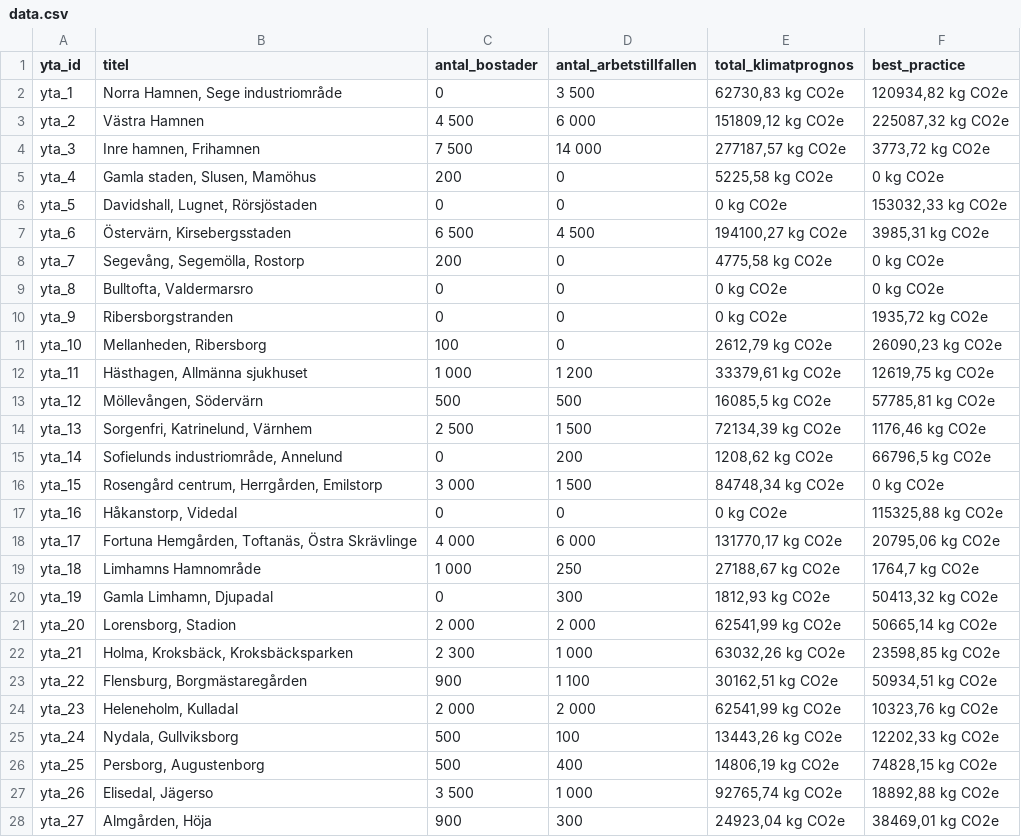
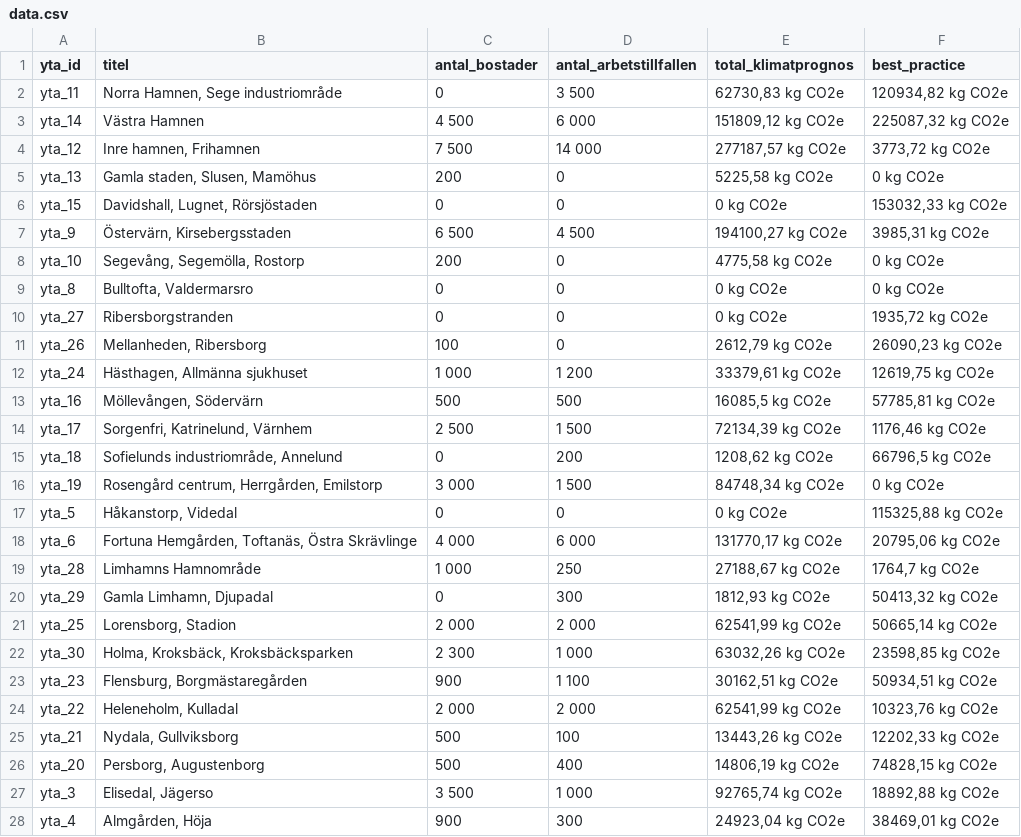
Before and after one commit to savscode/malmomap, a CSV file: data.csv, drawn as a sheet; only a part is shown; the diff covers the shown part only.

Commit message:
Update data.csv

```diff
--- a/data.csv
+++ b/data.csv
@@ -1,28 +1,28 @@
 yta_id;titel;antal_bostader;antal_arbetstillfallen;total_klimatprognos;best_practice
-yta_1;Norra Hamnen, Sege industriområde;0;3 500;62730,83 kg CO2e;120934,82 kg CO2e
-yta_2;Västra Hamnen;4 500;6 000;151809,12 kg CO2e;225087,32 kg CO2e
-yta_3;Inre hamnen, Frihamnen;7 500;14 000;277187,57 kg CO2e;3773,72 kg CO2e
-yta_4;Gamla staden, Slusen, Mamöhus;200;0;5225,58 kg CO2e;0 kg CO2e
-yta_5;Davidshall, Lugnet, Rörsjöstaden;0;0;0 kg CO2e;153032,33 kg CO2e
-yta_6;Östervärn, Kirsebergsstaden;6 500;4 500;194100,27 kg CO2e;3985,31 kg CO2e
-yta_7;Segevång, Segemölla, Rostorp;200;0;4775,58 kg CO2e;0 kg CO2e
+yta_11;Norra Hamnen, Sege industriområde;0;3 500;62730,83 kg CO2e;120934,82 kg CO2e
+yta_14;Västra Hamnen;4 500;6 000;151809,12 kg CO2e;225087,32 kg CO2e
+yta_12;Inre hamnen, Frihamnen;7 500;14 000;277187,57 kg CO2e;3773,72 kg CO2e
+yta_13;Gamla staden, Slusen, Mamöhus;200;0;5225,58 kg CO2e;0 kg CO2e
+yta_15;Davidshall, Lugnet, Rörsjöstaden;0;0;0 kg CO2e;153032,33 kg CO2e
+yta_9;Östervärn, Kirsebergsstaden;6 500;4 500;194100,27 kg CO2e;3985,31 kg CO2e
+yta_10;Segevång, Segemölla, Rostorp;200;0;4775,58 kg CO2e;0 kg CO2e
 yta_8;Bulltofta, Valdermarsro;0;0;0 kg CO2e;0 kg CO2e
-yta_9;Ribersborgstranden;0;0;0 kg CO2e;1935,72 kg CO2e
-yta_10;Mellanheden, Ribersborg;100;0;2612,79 kg CO2e;26090,23 kg CO2e
-yta_11;Hästhagen, Allmänna sjukhuset;1 000;1 200;33379,61 kg CO2e;12619,75 kg CO2e
-yta_12;Möllevången, Södervärn;500;500;16085,5 kg CO2e;57785,81 kg CO2e
-yta_13;Sorgenfri, Katrinelund, Värnhem;2 500;1 500;72134,39 kg CO2e;1176,46 kg CO2e
-yta_14;Sofielunds industriområde, Annelund;0;200;1208,62 kg CO2e;66796,5 kg CO2e
-yta_15;Rosengård centrum, Herrgården, Emilstorp;3 000;1 500;84748,34 kg CO2e;0 kg CO2e
-yta_16;Håkanstorp, Videdal;0;0;0 kg CO2e;115325,88 kg CO2e
-yta_17;Fortuna Hemgården, Toftanäs, Östra Skrävlinge;4 000;6 000;131770,17 kg CO2e;20795,06 kg CO2e
-yta_18;Limhamns Hamnområde;1 000;250;27188,67 kg CO2e;1764,7 kg CO2e
-yta_19;Gamla Limhamn, Djupadal;0;300;1812,93 kg CO2e;50413,32 kg CO2e
-yta_20;Lorensborg, Stadion;2 000;2 000;62541,99 kg CO2e;50665,14 kg CO2e
-yta_21;Holma, Kroksbäck, Kroksbäcksparken;2 300;1 000;63032,26 kg CO2e;23598,85 kg CO2e
-yta_22;Flensburg, Borgmästaregården;900;1 100;30162,51 kg CO2e;50934,51 kg CO2e
-yta_23;Heleneholm, Kulladal;2 000;2 000;62541,99 kg CO2e;10323,76 kg CO2e
-yta_24;Nydala, Gullviksborg;500;100;13443,26 kg CO2e;12202,33 kg CO2e
-yta_25;Persborg, Augustenborg;500;400;14806,19 kg CO2e;74828,15 kg CO2e
-yta_26;Elisedal, Jägerso;3 500;1 000;92765,74 kg CO2e;18892,88 kg CO2e
-yta_27;Almgården, Höja;900;300;24923,04 kg CO2e;38469,01 kg CO2e
+yta_27;Ribersborgstranden;0;0;0 kg CO2e;1935,72 kg CO2e
+yta_26;Mellanheden, Ribersborg;100;0;2612,79 kg CO2e;26090,23 kg CO2e
+yta_24;Hästhagen, Allmänna sjukhuset;1 000;1 200;33379,61 kg CO2e;12619,75 kg CO2e
+yta_16;Möllevången, Södervärn;500;500;16085,5 kg CO2e;57785,81 kg CO2e
+yta_17;Sorgenfri, Katrinelund, Värnhem;2 500;1 500;72134,39 kg CO2e;1176,46 kg CO2e
+yta_18;Sofielunds industriområde, Annelund;0;200;1208,62 kg CO2e;66796,5 kg CO2e
+yta_19;Rosengård centrum, Herrgården, Emilstorp;3 000;1 500;84748,34 kg CO2e;0 kg CO2e
+yta_5;Håkanstorp, Videdal;0;0;0 kg CO2e;115325,88 kg CO2e
+yta_6;Fortuna Hemgården, Toftanäs, Östra Skrävlinge;4 000;6 000;131770,17 kg CO2e;20795,06 kg CO2e
+yta_28;Limhamns Hamnområde;1 000;250;27188,67 kg CO2e;1764,7 kg CO2e
+yta_29;Gamla Limhamn, Djupadal;0;300;1812,93 kg CO2e;50413,32 kg CO2e
+yta_25;Lorensborg, Stadion;2 000;2 000;62541,99 kg CO2e;50665,14 kg CO2e
+yta_30;Holma, Kroksbäck, Kroksbäcksparken;2 300;1 000;63032,26 kg CO2e;23598,85 kg CO2e
+yta_23;Flensburg, Borgmästaregården;900;1 100;30162,51 kg CO2e;50934,51 kg CO2e
+yta_22;Heleneholm, Kulladal;2 000;2 000;62541,99 kg CO2e;10323,76 kg CO2e
+yta_21;Nydala, Gullviksborg;500;100;13443,26 kg CO2e;12202,33 kg CO2e
+yta_20;Persborg, Augustenborg;500;400;14806,19 kg CO2e;74828,15 kg CO2e
+yta_3;Elisedal, Jägerso;3 500;1 000;92765,74 kg CO2e;18892,88 kg CO2e
+yta_4;Almgården, Höja;900;300;24923,04 kg CO2e;38469,01 kg CO2e
```
Also changed, not shown: 15 edited cells elsewhere in this file.
